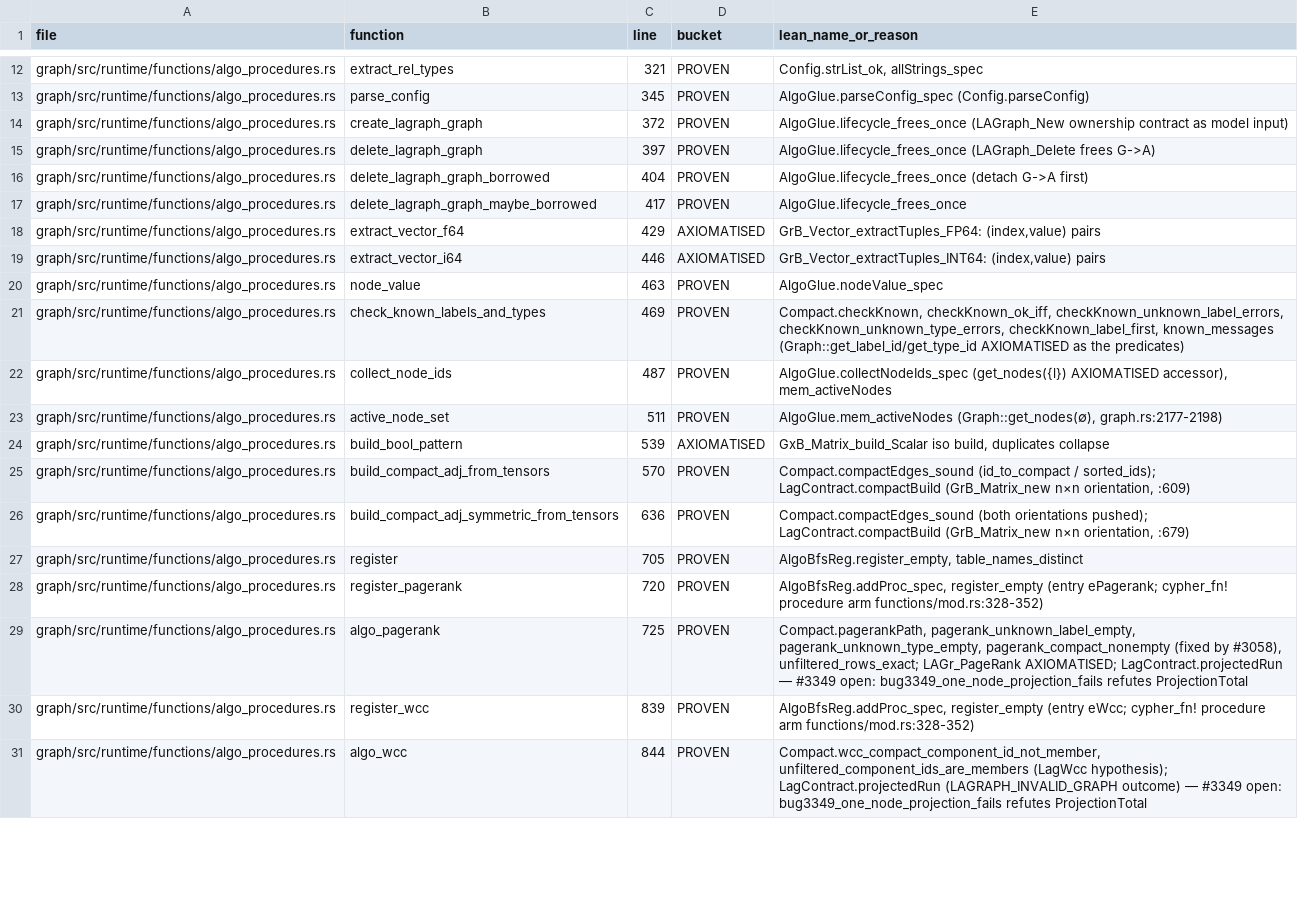
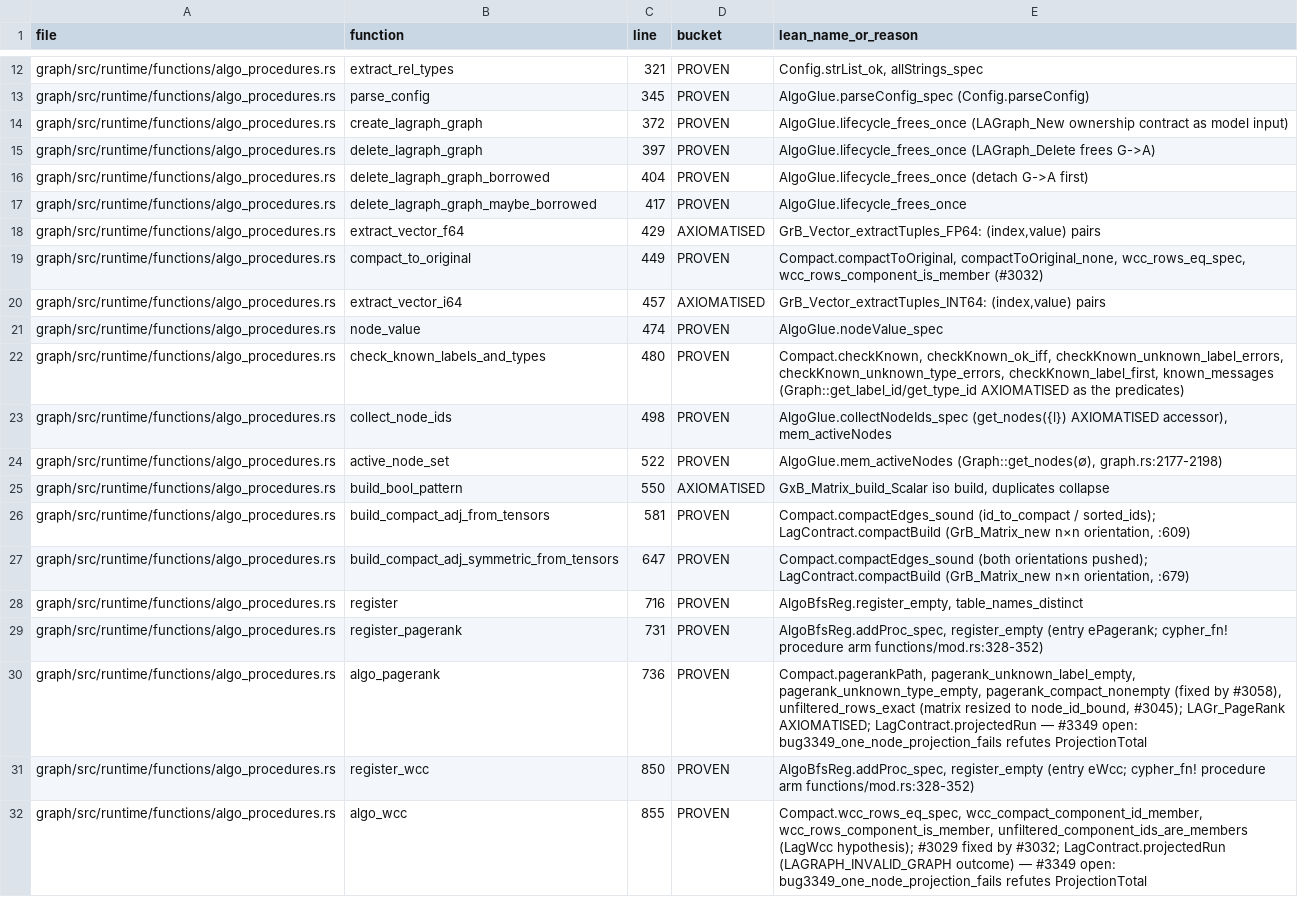
Before and after one commit to FalkorDB/FalkorDB, a TSV file: proofs/algo_udf/COVERAGE.tsv, drawn as a sheet; only a part is shown, gaps mark what is left out; the diff covers the shown part only.

```diff
--- a/proofs/algo_udf/COVERAGE.tsv
+++ b/proofs/algo_udf/COVERAGE.tsv
@@ -18,14 +18,15 @@ graph/src/runtime/functions/algo_procedures.rs	delete_lagraph_graph_maybe_borrow
 graph/src/runtime/functions/algo_procedures.rs	extract_vector_f64	429	AXIOMATISED	GrB_Vector_extractTuples_FP64: (index,value) pairs
-graph/src/runtime/functions/algo_procedures.rs	extract_vector_i64	446	AXIOMATISED	GrB_Vector_extractTuples_INT64: (index,value) pairs
-graph/src/runtime/functions/algo_procedures.rs	node_value	463	PROVEN	AlgoGlue.nodeValue_spec
-graph/src/runtime/functions/algo_procedures.rs	check_known_labels_and_types	469	PROVEN	Compact.checkKnown, checkKnown_ok_iff, checkKnown_unknown_label_errors, checkKnown_unknown_type_errors, checkKnown_label_first, known_messages (Graph::get_label_id/get_type_id AXIOMATISED as the predicates)
-graph/src/runtime/functions/algo_procedures.rs	collect_node_ids	487	PROVEN	AlgoGlue.collectNodeIds_spec (get_nodes({l}) AXIOMATISED accessor), mem_activeNodes
-graph/src/runtime/functions/algo_procedures.rs	active_node_set	511	PROVEN	AlgoGlue.mem_activeNodes (Graph::get_nodes(∅), graph.rs:2177-2198)
-graph/src/runtime/functions/algo_procedures.rs	build_bool_pattern	539	AXIOMATISED	GxB_Matrix_build_Scalar iso build, duplicates collapse
-graph/src/runtime/functions/algo_procedures.rs	build_compact_adj_from_tensors	570	PROVEN	Compact.compactEdges_sound (id_to_compact / sorted_ids); LagContract.compactBuild (GrB_Matrix_new n×n orientation, :609)
-graph/src/runtime/functions/algo_procedures.rs	build_compact_adj_symmetric_from_tensors	636	PROVEN	Compact.compactEdges_sound (both orientations pushed); LagContract.compactBuild (GrB_Matrix_new n×n orientation, :679)
-graph/src/runtime/functions/algo_procedures.rs	register	705	PROVEN	AlgoBfsReg.register_empty, table_names_distinct
-graph/src/runtime/functions/algo_procedures.rs	register_pagerank	720	PROVEN	AlgoBfsReg.addProc_spec, register_empty (entry ePagerank; cypher_fn! procedure arm functions/mod.rs:328-352)
-graph/src/runtime/functions/algo_procedures.rs	algo_pagerank	725	PROVEN	Compact.pagerankPath, pagerank_unknown_label_empty, pagerank_unknown_type_empty, pagerank_compact_nonempty (fixed by #3058), unfiltered_rows_exact; LAGr_PageRank AXIOMATISED; LagContract.projectedRun — #3349 open: bug3349_one_node_projection_fails refutes ProjectionTotal
-graph/src/runtime/functions/algo_procedures.rs	register_wcc	839	PROVEN	AlgoBfsReg.addProc_spec, register_empty (entry eWcc; cypher_fn! procedure arm functions/mod.rs:328-352)
-graph/src/runtime/functions/algo_procedures.rs	algo_wcc	844	PROVEN	Compact.wcc_compact_component_id_not_member, unfiltered_component_ids_are_members (LagWcc hypothesis); LagContract.projectedRun (LAGRAPH_INVALID_GRAPH outcome) — #3349 open: bug3349_one_node_projection_fails refutes ProjectionTotal
+graph/src/runtime/functions/algo_procedures.rs	compact_to_original	449	PROVEN	Compact.compactToOriginal, compactToOriginal_none, wcc_rows_eq_spec, wcc_rows_component_is_member (#3032)
+graph/src/runtime/functions/algo_procedures.rs	extract_vector_i64	457	AXIOMATISED	GrB_Vector_extractTuples_INT64: (index,value) pairs
+graph/src/runtime/functions/algo_procedures.rs	node_value	474	PROVEN	AlgoGlue.nodeValue_spec
+graph/src/runtime/functions/algo_procedures.rs	check_known_labels_and_types	480	PROVEN	Compact.checkKnown, checkKnown_ok_iff, checkKnown_unknown_label_errors, checkKnown_unknown_type_errors, checkKnown_label_first, known_messages (Graph::get_label_id/get_type_id AXIOMATISED as the predicates)
+graph/src/runtime/functions/algo_procedures.rs	collect_node_ids	498	PROVEN	AlgoGlue.collectNodeIds_spec (get_nodes({l}) AXIOMATISED accessor), mem_activeNodes
+graph/src/runtime/functions/algo_procedures.rs	active_node_set	522	PROVEN	AlgoGlue.mem_activeNodes (Graph::get_nodes(∅), graph.rs:2177-2198)
+graph/src/runtime/functions/algo_procedures.rs	build_bool_pattern	550	AXIOMATISED	GxB_Matrix_build_Scalar iso build, duplicates collapse
+graph/src/runtime/functions/algo_procedures.rs	build_compact_adj_from_tensors	581	PROVEN	Compact.compactEdges_sound (id_to_compact / sorted_ids); LagContract.compactBuild (GrB_Matrix_new n×n orientation, :609)
+graph/src/runtime/functions/algo_procedures.rs	build_compact_adj_symmetric_from_tensors	647	PROVEN	Compact.compactEdges_sound (both orientations pushed); LagContract.compactBuild (GrB_Matrix_new n×n orientation, :679)
+graph/src/runtime/functions/algo_procedures.rs	register	716	PROVEN	AlgoBfsReg.register_empty, table_names_distinct
+graph/src/runtime/functions/algo_procedures.rs	register_pagerank	731	PROVEN	AlgoBfsReg.addProc_spec, register_empty (entry ePagerank; cypher_fn! procedure arm functions/mod.rs:328-352)
+graph/src/runtime/functions/algo_procedures.rs	algo_pagerank	736	PROVEN	Compact.pagerankPath, pagerank_unknown_label_empty, pagerank_unknown_type_empty, pagerank_compact_nonempty (fixed by #3058), unfiltered_rows_exact (matrix resized to node_id_bound, #3045); LAGr_PageRank AXIOMATISED; LagContract.projectedRun — #3349 open: bug3349_one_node_projection_fails refutes ProjectionTotal
+graph/src/runtime/functions/algo_procedures.rs	register_wcc	850	PROVEN	AlgoBfsReg.addProc_spec, register_empty (entry eWcc; cypher_fn! procedure arm functions/mod.rs:328-352)
+graph/src/runtime/functions/algo_procedures.rs	algo_wcc	855	PROVEN	Compact.wcc_rows_eq_spec, wcc_compact_component_id_member, wcc_rows_component_is_member, unfiltered_component_ids_are_members (LagWcc hypothesis); #3029 fixed by #3032; LagContract.projectedRun (LAGRAPH_INVALID_GRAPH outcome) — #3349 open: bug3349_one_node_projection_fails refutes ProjectionTotal
```
Also changed, not shown: 36 edited cells elsewhere in this file, proofs/lexer/COVERAGE.tsv, proofs/ops_traverse/COVERAGE.tsv, 13 other files.
